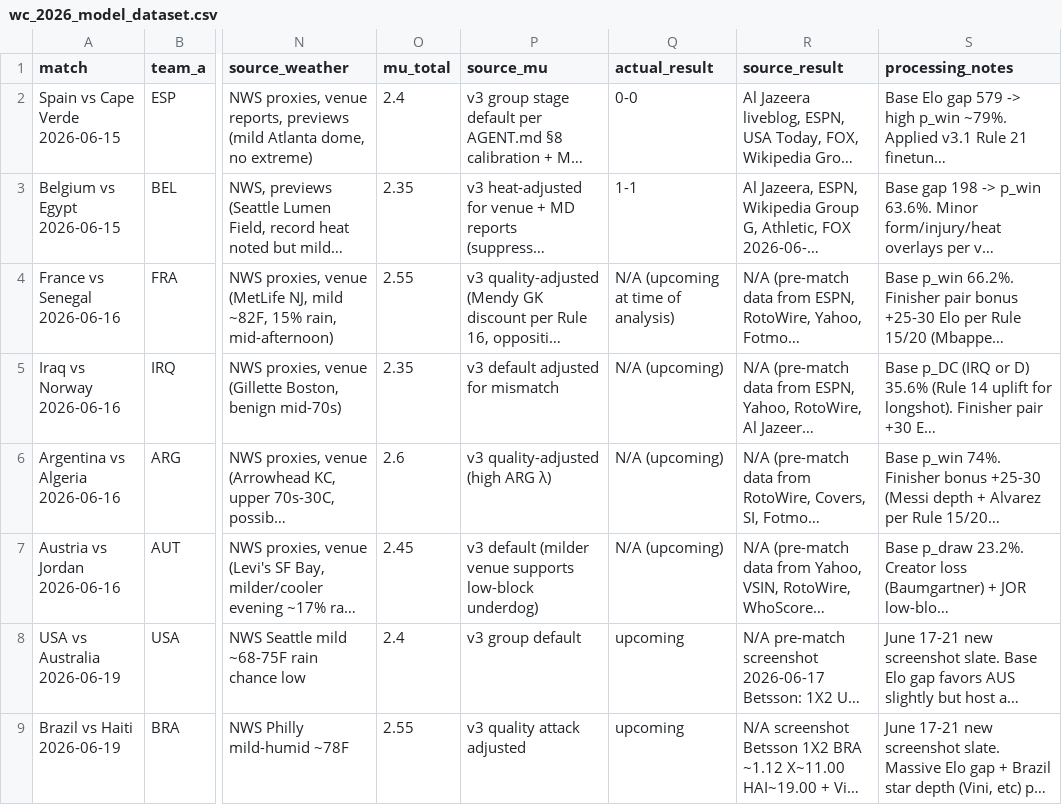
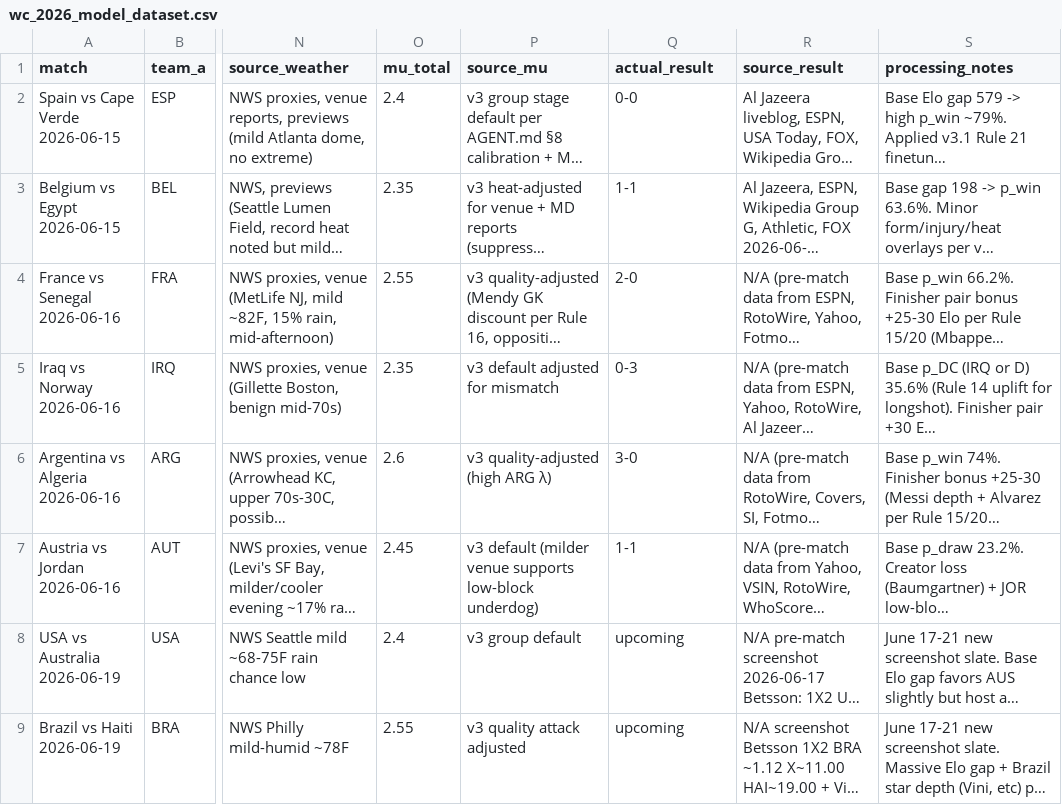
Before and after one commit to PillB/WCdecider, a CSV file: wc_2026_model_dataset.csv, drawn as a sheet; only a part is shown, gaps mark what is left out; long unchanged cells end in …; the diff names each change by its address in the sheet, - before the commit and + after, or states it on an @@ line.

```diff
--- a/wc_2026_model_dataset.csv
+++ b/wc_2026_model_dataset.csv
-Q4 (actual_result): N/A (upcoming at time of analysis)
+Q4 (actual_result): 2-0
-Q5 (actual_result): N/A (upcoming)
+Q5 (actual_result): 0-3
-Q6 (actual_result): N/A (upcoming)
+Q6 (actual_result): 3-0
-Q7 (actual_result): N/A (upcoming)
+Q7 (actual_result): 1-1
```
Also changed, not shown: wc_backtest_historical_dataset.csv, wc_model_production_results.csv, 20 other files.
